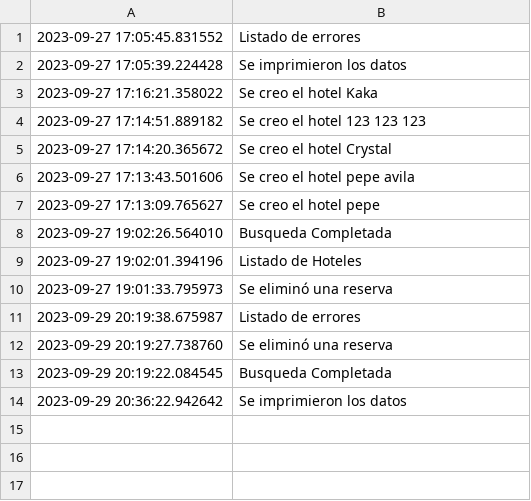
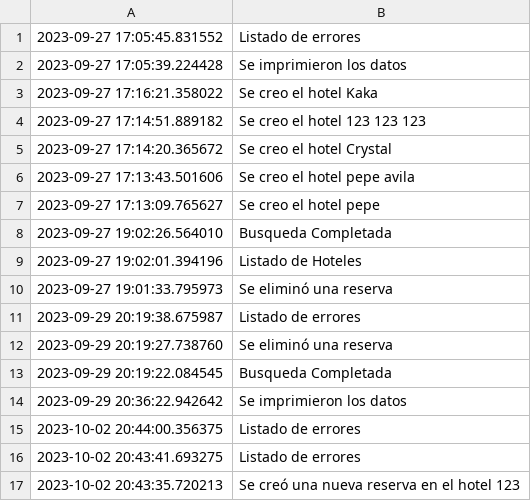
Before and after one commit to MoisesLondo/OrdenamientoHotel, a CSV file: acciones.csv, drawn as a sheet; the diff names each change by its address in the sheet, - before the commit and + after, or states it on an @@ line.

```diff
--- a/acciones.csv
+++ b/acciones.csv
+row 15: 2023-10-02 20:44:00.356375 | Listado de errores
+row 16: 2023-10-02 20:43:41.693275 | Listado de errores
+row 17: 2023-10-02 20:43:35.720213 | Se creó una nueva reserva en el hotel 123
```
Also changed, not shown: errores.csv, hotel.csv, 1 other file.
